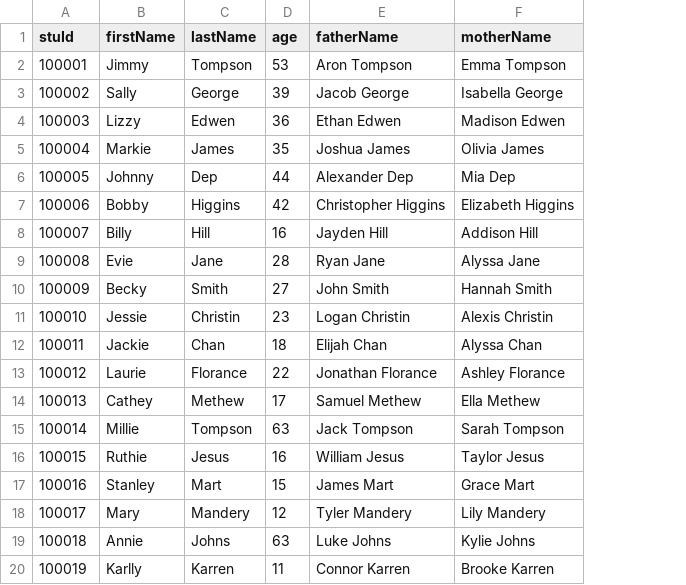
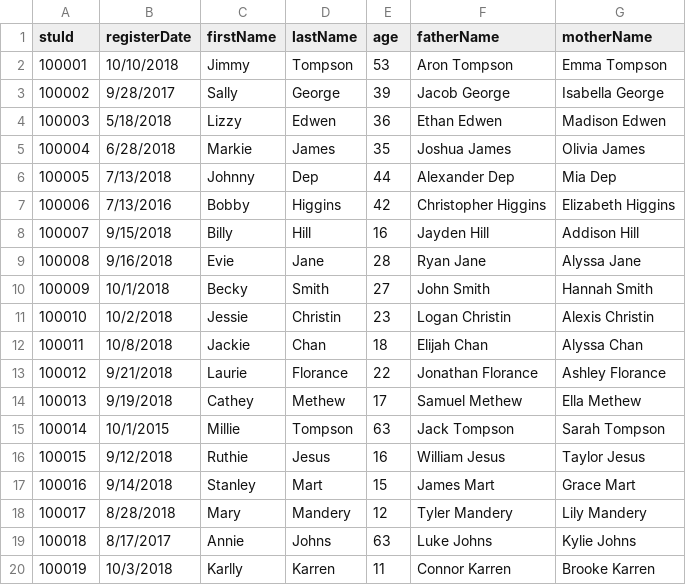
Before and after one commit to WinterPu/DayCareProject, a CSV file: static/student.csv, drawn as a sheet; the diff names each change by its address in the sheet, - before the commit and + after, or states it on an @@ line.

Commit message:
fix student

```diff
--- a/static/student.csv
+++ b/static/student.csv
+column B (registerDate), rows 2-20: 10/10/2018 | 9/28/2017 | 5/18/2018 | 6/28/2018 | 7/13/2018 | 7/13/2016 | 9/15/2018 | 9/16/2018 | 10/1/2018 | 10/2/2018 | 10/8/2018 | 9/21/2018 | 9/19/2018 | 10/1/2015 | 9/12/2018 | 9/14/2018 | 8/28/2018 | 8/17/2017 | 10/3/2018
```
Also changed, not shown: 1 other file.
